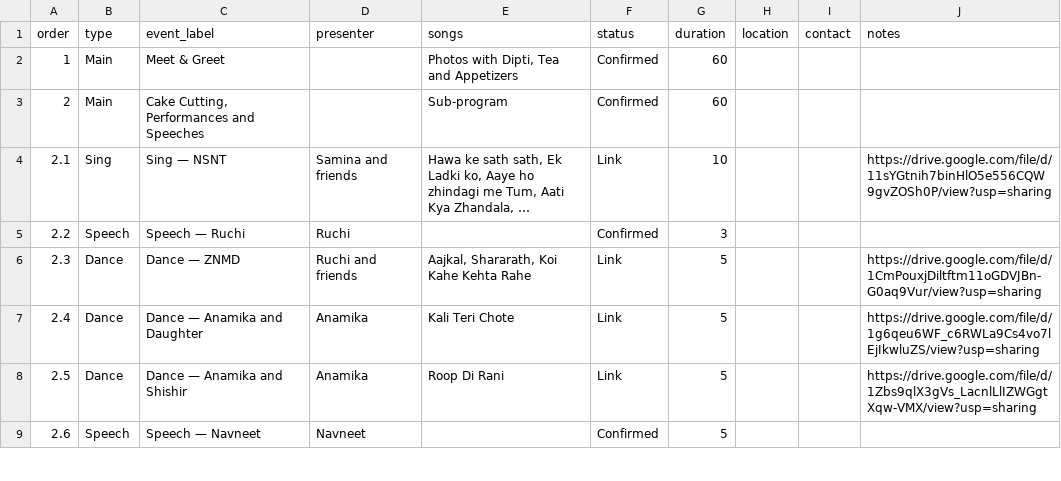
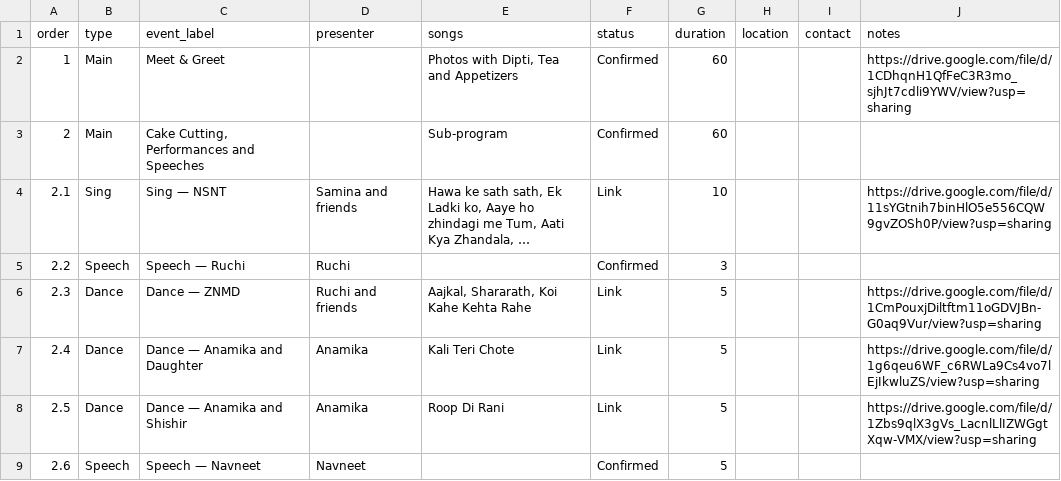
Before and after one commit to mandarborkar/Dipti50thBirthday, a CSV file: Dipti50thBirthdayProgramSchedule.csv, drawn as a sheet; only a part is shown; long unchanged cells end in ….

```diff
--- a/Dipti50thBirthdayProgramSchedule.csv
+++ b/Dipti50thBirthdayProgramSchedule.csv
@@ -1,3 +1,3 @@
 order,type,event_label,presenter,songs,status,duration,location,contact,notes
-1,Main,Meet & Greet,,"Photos with Dipti, Tea and Appetizers",Confirmed,60,,,
+1,Main,Meet & Greet,,"Photos with Dipti, Tea and Appetizers",Confirmed,60,,,https://drive.google.com/file/d/1CDhqnH1QfFeC3R3mo_sjhJt7cdli9YWV/view?usp=sharing
 2,Main,"Cake Cutting, Performances and Speeches",,Sub-program,Confirmed,60,,,
```
Also changed, not shown: 1 other file.
